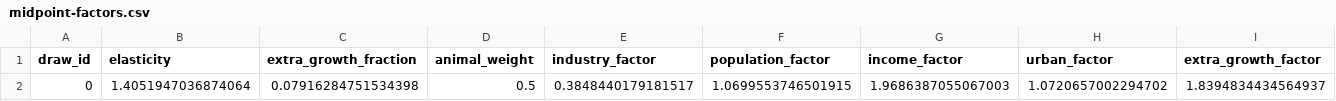
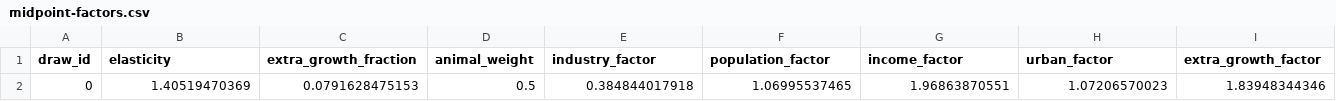
Before and after one commit to Omarzaf/sentient-futures-research, a CSV file: research/india-pakistan/build/gfi-gap/midpoint-factors.csv, drawn as a sheet; only a part is shown; removed rows and columns are numbered as before the commit, all else as after; rows hold the shown columns only; the diff names each change by its address in the sheet, - before the commit and + after, or states it on an @@ line.

```diff
--- a/research/india-pakistan/build/gfi-gap/midpoint-factors.csv
+++ b/research/india-pakistan/build/gfi-gap/midpoint-factors.csv
-row 2: 0 | 1.4051947036874064 | 0.07916284751534398 | 0.5 | 0.3848440179181517 | 1.0699553746501915 | 1.9686387055067003 | 1.0720657002294702 | 1.8394834434564937
+row 2: 0 | 1.40519470369 | 0.0791628475153 | 0.5 | 0.384844017918 | 1.06995537465 | 1.96863870551 | 1.07206570023 | 1.83948344346
```
Also changed, not shown: research/india-pakistan/build/gfi-gap/category-growth.csv, research/india-pakistan/build/gfi-gap/reference-checks.csv, 14 other files.
